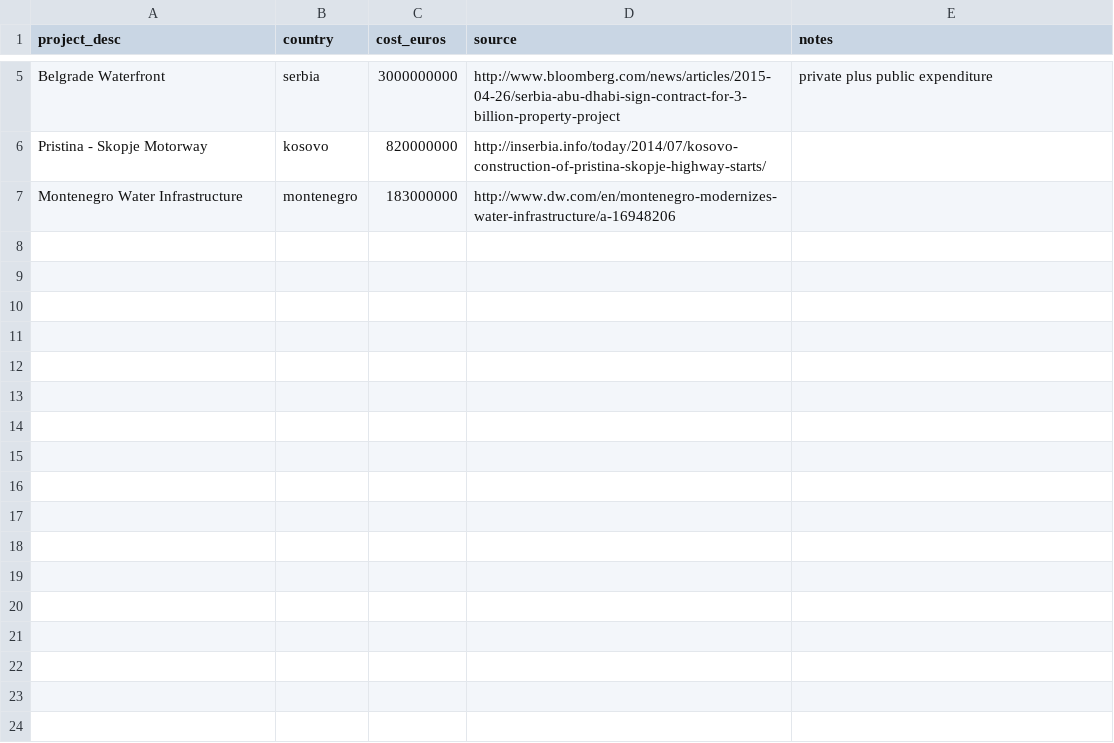
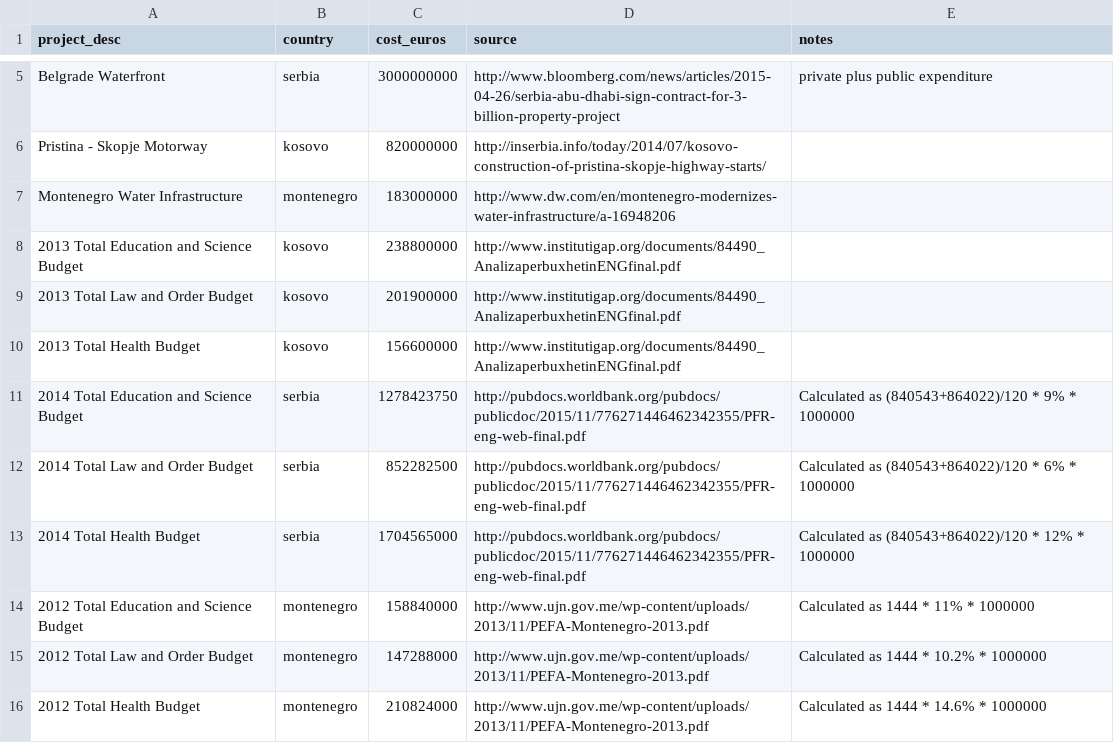
Before and after one commit to opendatakosovo/relate-with-it, a CSV file: data/projects.csv, drawn as a sheet; only a part is shown, gaps mark what is left out; the diff names each change by its address in the sheet, - before the commit and + after, or states it on an @@ line.

Commit message:
Added teacher salaries to the units file and some broad departmental budgets to the projects file.

```diff
--- a/data/projects.csv
+++ b/data/projects.csv
+row 8: 2013 Total Education and Science Budget | kosovo | 238800000 | http://www.institutigap.org/documents/84490_AnalizaperbuxhetinENGfinal.pdf
+row 9: 2013 Total Law and Order Budget | kosovo | 201900000 | http://www.institutigap.org/documents/84490_AnalizaperbuxhetinENGfinal.pdf
+row 10: 2013 Total Health Budget | kosovo | 156600000 | http://www.institutigap.org/documents/84490_AnalizaperbuxhetinENGfinal.pdf
+row 11: 2014 Total Education and Science Budget | serbia | 1278423750 | http://pubdocs.worldbank.org/pubdocs/publicdoc/2015/11/776271446462342355/PFR-eng-web-final.pdf | Calculated as (840543+864022)/120 * 9% * 1000000
+row 12: 2014 Total Law and Order Budget | serbia | 852282500 | http://pubdocs.worldbank.org/pubdocs/publicdoc/2015/11/776271446462342355/PFR-eng-web-final.pdf | Calculated as (840543+864022)/120 * 6% * 1000000
+row 13: 2014 Total Health Budget | serbia | 1704565000 | http://pubdocs.worldbank.org/pubdocs/publicdoc/2015/11/776271446462342355/PFR-eng-web-final.pdf | Calculated as (840543+864022)/120 * 12% * 1000000
+row 14: 2012 Total Education and Science Budget | montenegro | 158840000 | http://www.ujn.gov.me/wp-content/uploads/2013/11/PEFA-Montenegro-2013.pdf | Calculated as 1444 * 11% * 1000000
+row 15: 2012 Total Law and Order Budget | montenegro | 147288000 | http://www.ujn.gov.me/wp-content/uploads/2013/11/PEFA-Montenegro-2013.pdf | Calculated as 1444 * 10.2% * 1000000
+row 16: 2012 Total Health Budget | montenegro | 210824000 | http://www.ujn.gov.me/wp-content/uploads/2013/11/PEFA-Montenegro-2013.pdf | Calculated as 1444 * 14.6% * 1000000
```
Also changed, not shown: data/units.csv.
